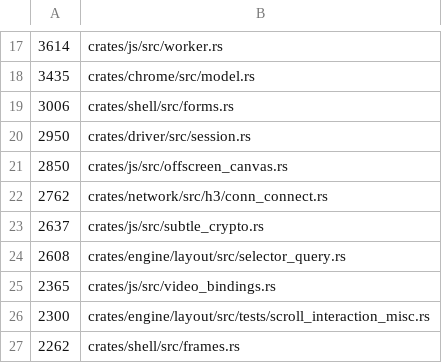
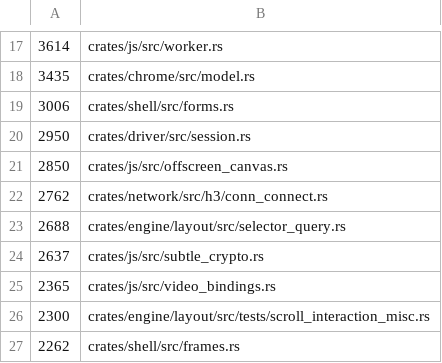
Before and after one commit to LearnJava/lumen-browser, a TSV file: scripts/file-size-baseline.tsv, drawn as a sheet; only a part is shown, gaps mark what is left out; removed rows and columns are numbered as before the commit, all else as after; the diff names each change by its address in the sheet, - before the commit and + after, or states it on an @@ line.

```diff
--- a/scripts/file-size-baseline.tsv
+++ b/scripts/file-size-baseline.tsv
+row 23: 2688 | crates/engine/layout/src/selector_query.rs
-row 24: 2608 | crates/engine/layout/src/selector_query.rs
```
Also changed, not shown: 3 other files.
